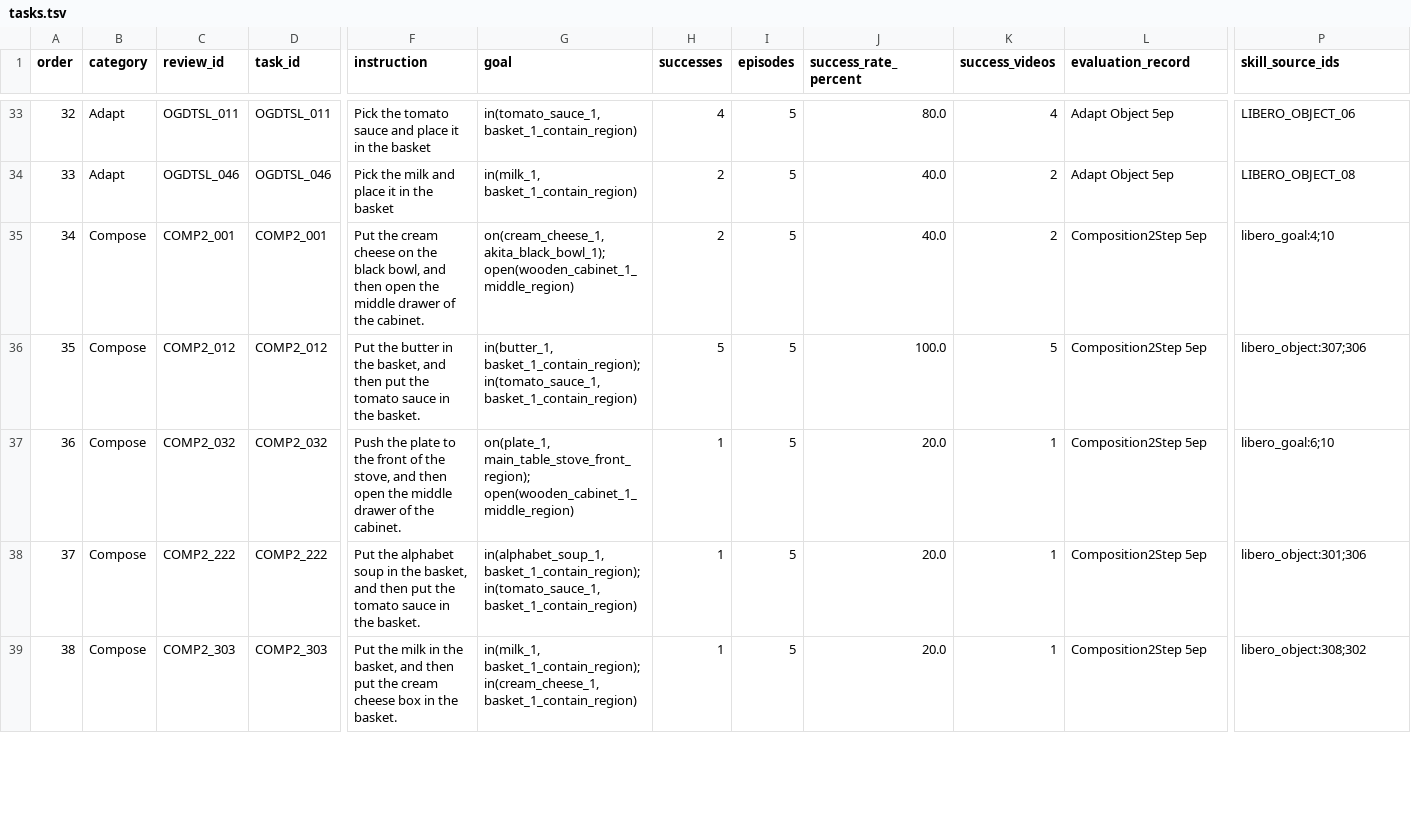
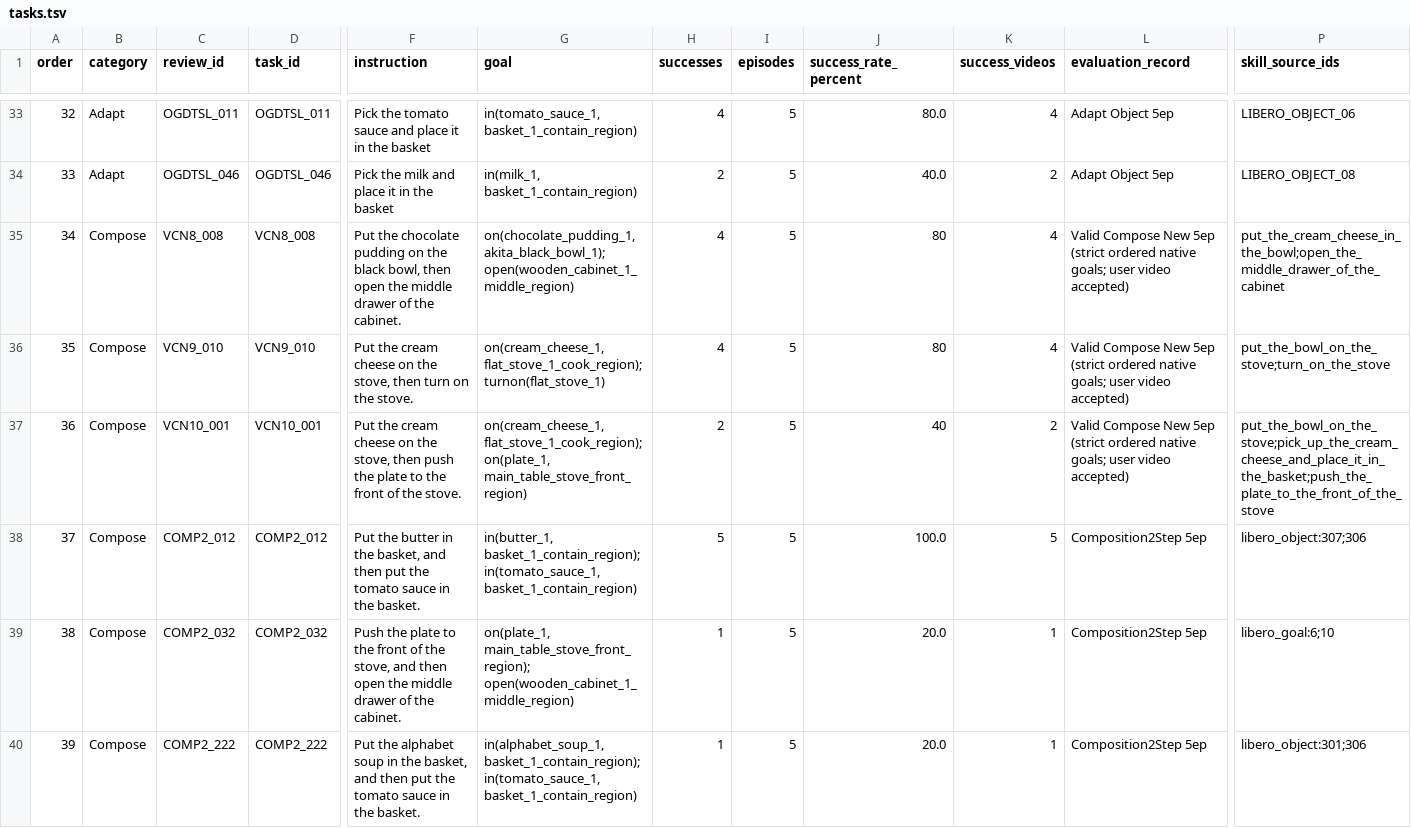
Before and after one commit to sglsh5688/RAIN, a TSV file: selected29/tasks.tsv, drawn as a sheet; only a part is shown, gaps mark what is left out; the shorter side is filled out with more unchanged rows; removed rows and columns are numbered as before the commit, all else as after; rows hold the shown columns only; the diff names each change by its address in the sheet, - before the commit and + after, or states it on an @@ line.

Commit message:
Update selected Compose tasks

```diff
--- a/selected29/tasks.tsv
+++ b/selected29/tasks.tsv
-row 35: 34 | Compose | COMP2_001 | COMP2_001 | Put the cream cheese on the black bowl, and then open the middle drawer of the cabinet. | on(cream_cheese_1, akita_black_bowl_1); open(wooden_cabinet_1_middle_region) | 2 | 5 | 40.0 | 2 | Composition2Step 5ep | libero_goal:4;10
+row 35: 34 | Compose | VCN8_008 | VCN8_008 | Put the chocolate pudding on the black bowl, then open the middle drawer of the cabinet. | on(chocolate_pudding_1, akita_black_bowl_1);open(wooden_cabinet_1_middle_region) | 4 | 5 | 80 | 4 | Valid Compose New 5ep (strict ordered native goals; user video accepted) | put_the_cream_cheese_in_the_bowl;open_the_middle_drawer_of_the_cabinet
+row 36: 35 | Compose | VCN9_010 | VCN9_010 | Put the cream cheese on the stove, then turn on the stove. | on(cream_cheese_1, flat_stove_1_cook_region);turnon(flat_stove_1) | 4 | 5 | 80 | 4 | Valid Compose New 5ep (strict ordered native goals; user video accepted) | put_the_bowl_on_the_stove;turn_on_the_stove
+row 37: 36 | Compose | VCN10_001 | VCN10_001 | Put the cream cheese on the stove, then push the plate to the front of the stove. | on(cream_cheese_1, flat_stove_1_cook_region);on(plate_1, main_table_stove_front_region) | 2 | 5 | 40 | 2 | Valid Compose New 5ep (strict ordered native goals; user video accepted) | put_the_bowl_on_the_stove;pick_up_the_cream_cheese_and_place_it_in_the_basket;push_the_plate_to_the_front_of_the_stove
@@ column A (order) renumbered from row 38 down @@
```
Also changed, not shown: selected29/pi05_episodes.tsv, selected29/pi05_results.tsv, 54 other files.
